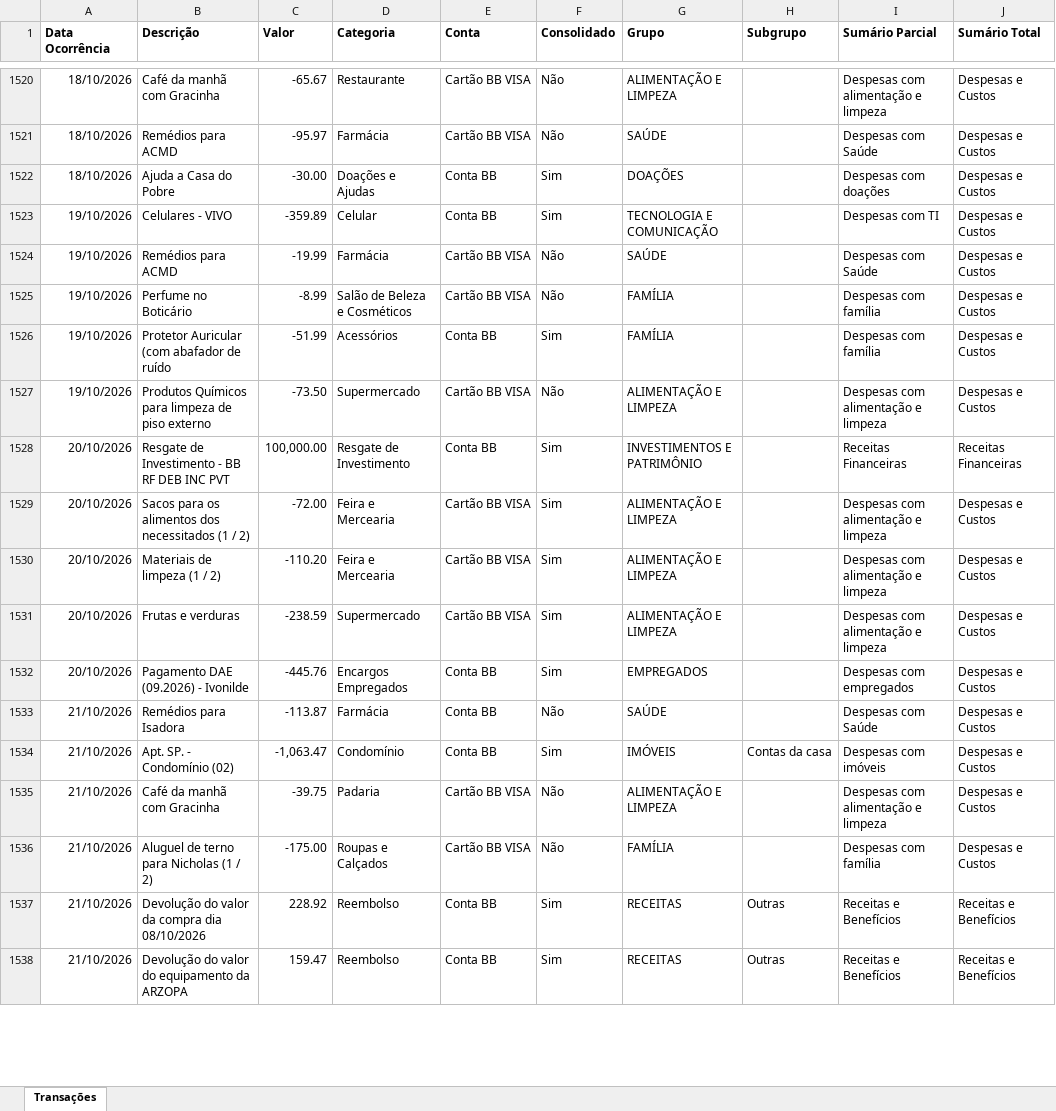
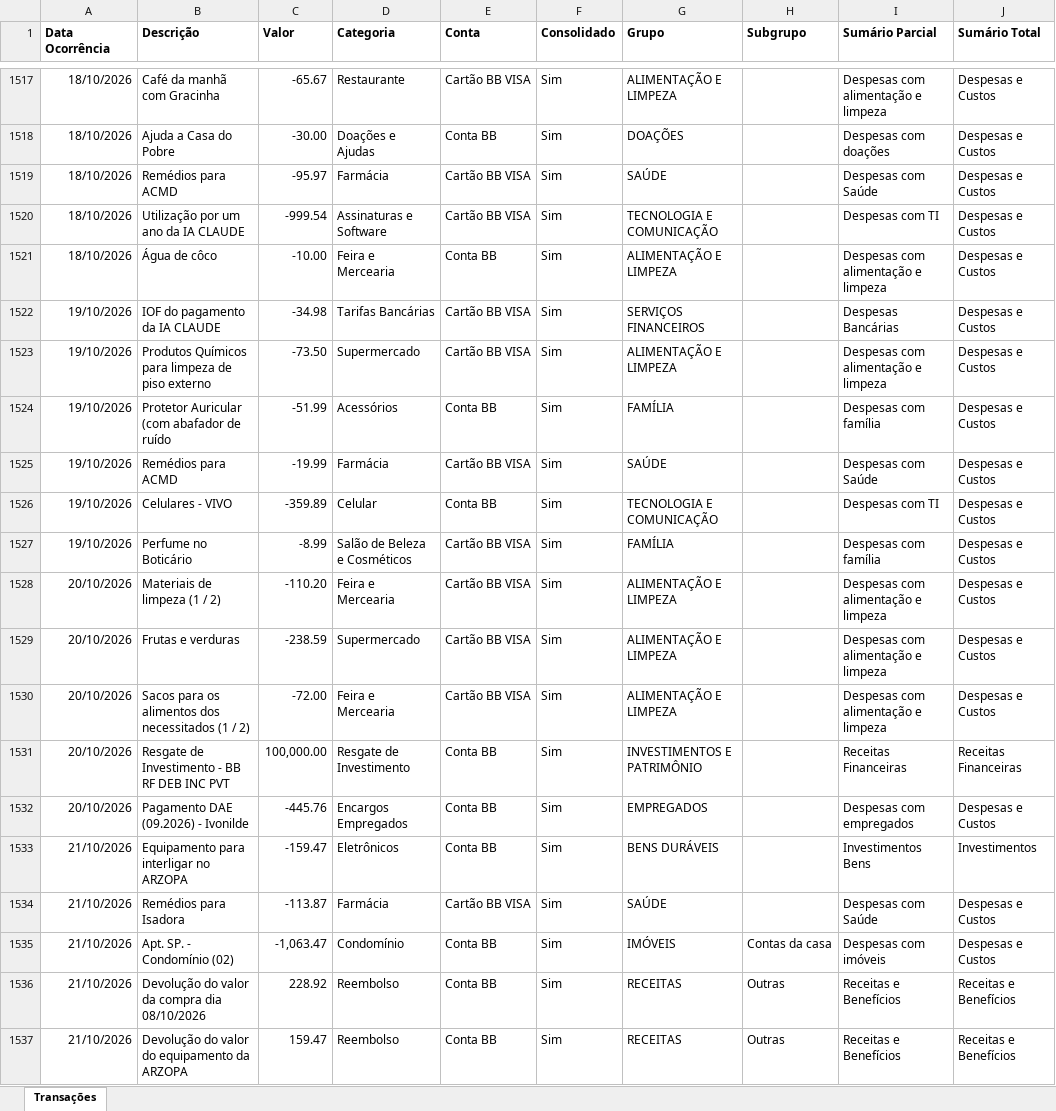
Before and after one commit to acmd0607/Base-Minhas-Economias, an Excel workbook: Arquivos_Origem/Registros_2026.xlsx, sheet Transações, drawn as a sheet; only a part is shown, gaps mark what is left out; values as stored, in another font and other column widths than the file's, no borders; removed rows and columns are numbered as before the commit, all else as after; the diff covers the shown part only; the diff names each change by its address in the sheet, - before the commit and + after, or states it on an @@ line.

```diff
--- a/Arquivos_Origem/Registros_2026.xlsx (sheet Transações)
+++ b/Arquivos_Origem/Registros_2026.xlsx (sheet Transações)
-F1517 (Consolidado): Não
+F1517 (Consolidado): Sim
-row 1521: 18/10/2026 | Remédios para ACMD | -95.97 | Farmácia | Cartão BB VISA | Não | SAÚDE |  | Despesas com Saúde | Despesas e Custos
-A1519 (Data Ocorrência): 19/10/2026
+A1519 (Data Ocorrência): 18/10/2026
-C1519 (Valor): -19.99
+C1519 (Valor): -95.97
-F1519 (Consolidado): Não
+F1519 (Consolidado): Sim
+row 1520: 18/10/2026 | Utilização por um ano da IA CLAUDE | -999.54 | Assinaturas e Software | Cartão BB VISA | Sim | TECNOLOGIA E COMUNICAÇÃO |  | Despesas com TI | Despesas e Custos
@@ row 1518 moved to row 1521: 18/10/2026 @@
+row 1522: 19/10/2026 | IOF do pagamento da IA CLAUDE | -34.98 | Tarifas Bancárias | Cartão BB VISA | Sim | SERVIÇOS FINANCEIROS |  | Despesas Bancárias | Despesas e Custos
-B1523 (Descrição): Perfume no Boticário
+B1523 (Descrição): Produtos Químicos para limpeza de piso externo
-C1523 (Valor): -8.99
+C1523 (Valor): -73.50
-D1523 (Categoria): Salão de Beleza e Cosméticos
+D1523 (Categoria): Supermercado
-F1523 (Consolidado): Não
+F1523 (Consolidado): Sim
-G1523 (Grupo): FAMÍLIA
+G1523 (Grupo): ALIMENTAÇÃO E LIMPEZA
-I1523 (Sumário Parcial): Despesas com família
+I1523 (Sumário Parcial): Despesas com alimentação e limpeza
+row 1525: 19/10/2026 | Remédios para ACMD | -19.99 | Farmácia | Cartão BB VISA | Sim | SAÚDE |  | Despesas com Saúde | Despesas e Custos
@@ row 1523 moved to row 1526: 19/10/2026 @@
-B1527 (Descrição): Produtos Químicos para limpeza de piso externo
+B1527 (Descrição): Perfume no Boticário
-C1527 (Valor): -73.50
+C1527 (Valor): -8.99
-D1527 (Categoria): Supermercado
+D1527 (Categoria): Salão de Beleza e Cosméticos
-F1527 (Consolidado): Não
+F1527 (Consolidado): Sim
-G1527 (Grupo): ALIMENTAÇÃO E LIMPEZA
+G1527 (Grupo): FAMÍLIA
-I1527 (Sumário Parcial): Despesas com alimentação e limpeza
+I1527 (Sumário Parcial): Despesas com família
@@ row 1529 moved to row 1530: 20/10/2026 @@
@@ row 1528 moved to row 1531: 20/10/2026 @@
+row 1533: 21/10/2026 | Equipamento para interligar no ARZOPA | -159.47 | Eletrônicos | Conta BB | Sim | BENS DURÁVEIS |  | Investimentos Bens | Investimentos
-E1534 (Conta): Conta BB
+E1534 (Conta): Cartão BB VISA
-F1534 (Consolidado): Não
+F1534 (Consolidado): Sim
-row 1535: 21/10/2026 | Café da manhã com Gracinha | -39.75 | Padaria | Cartão BB VISA | Não | ALIMENTAÇÃO E LIMPEZA |  | Despesas com alimentação e limpeza | Despesas e Custos
-row 1536: 21/10/2026 | Aluguel de terno para Nicholas (1 / 2) | -175.00 | Roupas e Calçados | Cartão BB VISA | Não | FAMÍLIA |  | Despesas com família | Despesas e Custos
```
Also changed, not shown: 47 added rows, 38 removed rows, 230 moved rows and 117 edited cells elsewhere in this sheet.
